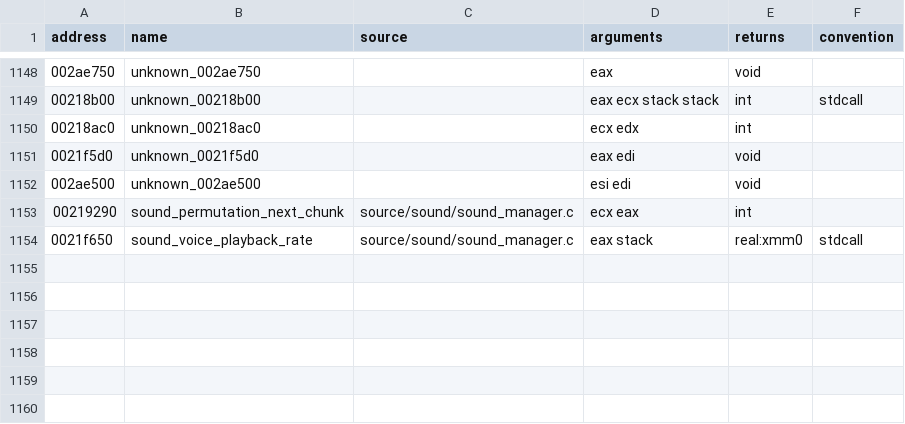
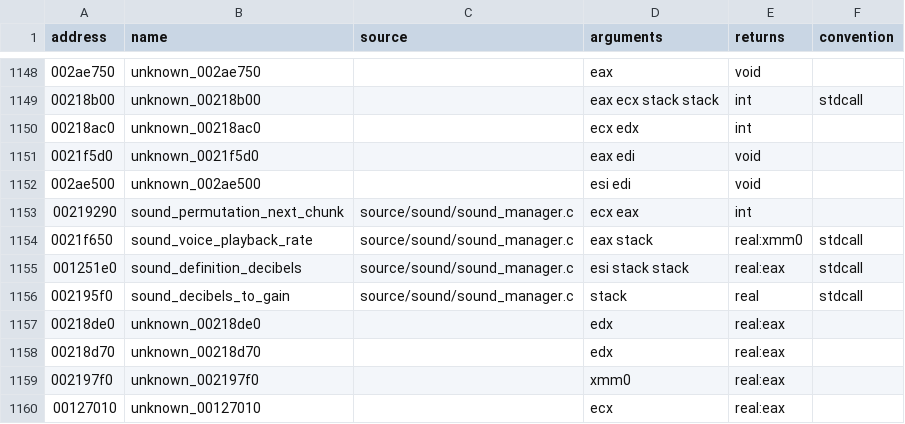
Before and after one commit to stevencol/halo-2-universal, a CSV file: symbols/functions.csv, drawn as a sheet; only a part is shown, gaps mark what is left out.

```diff
--- a/symbols/functions.csv
+++ b/symbols/functions.csv
@@ -1154 +1154,7 @@ address,name,source,arguments,returns,convention
 0021f650,sound_voice_playback_rate,source/sound/sound_manager.c,eax stack,real:xmm0,stdcall
+001251e0,sound_definition_decibels,source/sound/sound_manager.c,esi stack stack,real:eax,stdcall
+002195f0,sound_decibels_to_gain,source/sound/sound_manager.c,stack,real,stdcall
+00218de0,unknown_00218de0,,edx,real:eax
+00218d70,unknown_00218d70,,edx,real:eax
+002197f0,unknown_002197f0,,xmm0,real:eax
+00127010,unknown_00127010,,ecx,real:eax
```
Also changed, not shown: 6 other files.
